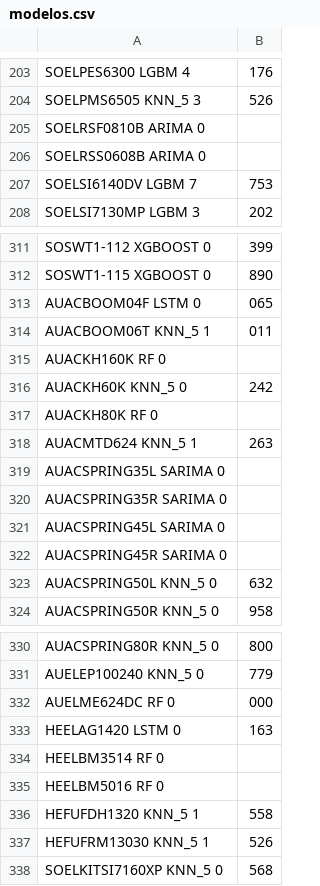
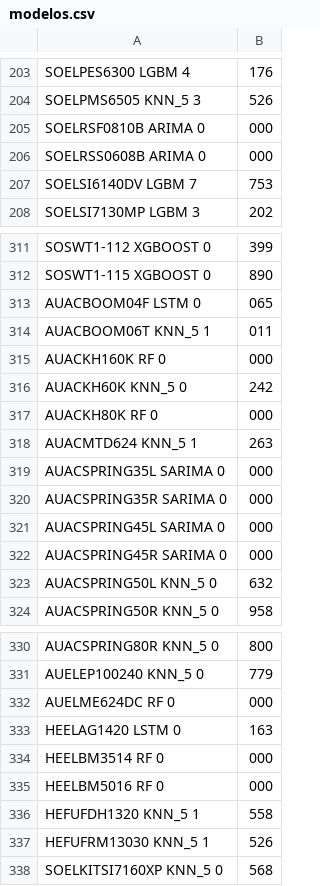
Before and after one commit to AngieTrespalacios/Proyecto-Final, a CSV file: public/modelos.csv, drawn as a sheet; only a part is shown, gaps mark what is left out.

```diff
--- a/public/modelos.csv
+++ b/public/modelos.csv
@@ -204,4 +204,4 @@ SOELPES6300	LGBM	4,176
 SOELPMS6505	KNN_5	3,526
-SOELRSF0810B	ARIMA	0
-SOELRSS0608B	ARIMA	0
+SOELRSF0810B	ARIMA	0,000
+SOELRSS0608B	ARIMA	0,000
 SOELSI6140DV	LGBM	7,753
@@ -314,10 +314,10 @@ AUACBOOM04F	LSTM	0,065
 AUACBOOM06T	KNN_5	1,011
-AUACKH160K	RF	0
+AUACKH160K	RF	0,000
 AUACKH60K	KNN_5	0,242
-AUACKH80K	RF	0
+AUACKH80K	RF	0,000
 AUACMTD624	KNN_5	1,263
-AUACSPRING35L	SARIMA	0
-AUACSPRING35R	SARIMA	0
-AUACSPRING45L	SARIMA	0
-AUACSPRING45R	SARIMA	0
+AUACSPRING35L	SARIMA	0,000
+AUACSPRING35R	SARIMA	0,000
+AUACSPRING45L	SARIMA	0,000
+AUACSPRING45R	SARIMA	0,000
 AUACSPRING50L	KNN_5	0,632
@@ -333,4 +333,4 @@ AUELME624DC	RF	0,000
 HEELAG1420	LSTM	0,163
-HEELBM3514	RF	0
-HEELBM5016	RF	0
+HEELBM3514	RF	0,000
+HEELBM5016	RF	0,000
 HEFUFDH1320	KNN_5	1,558
```
Also changed, not shown: 2 other files.
